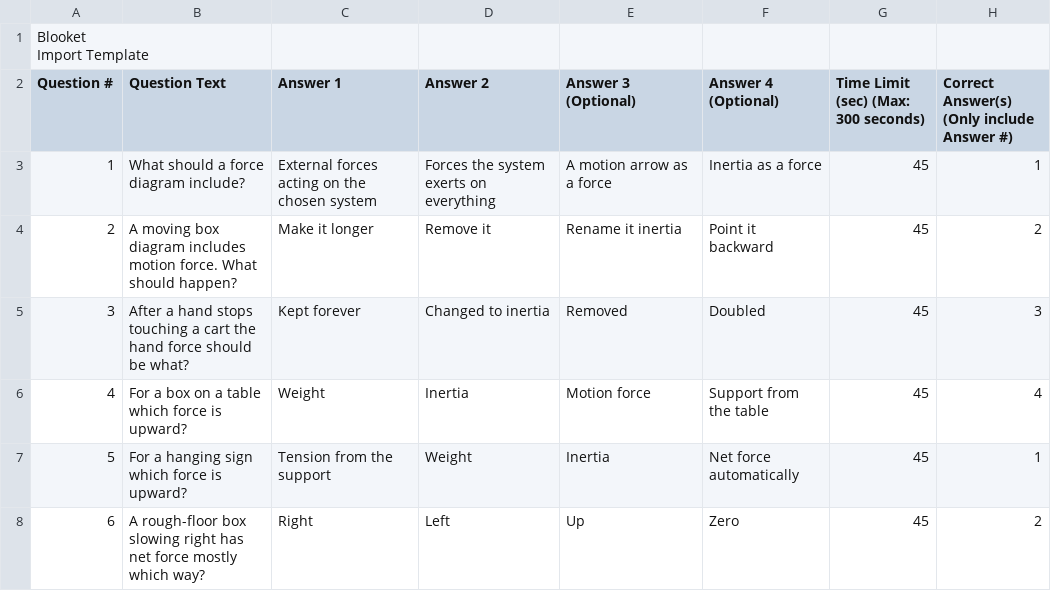
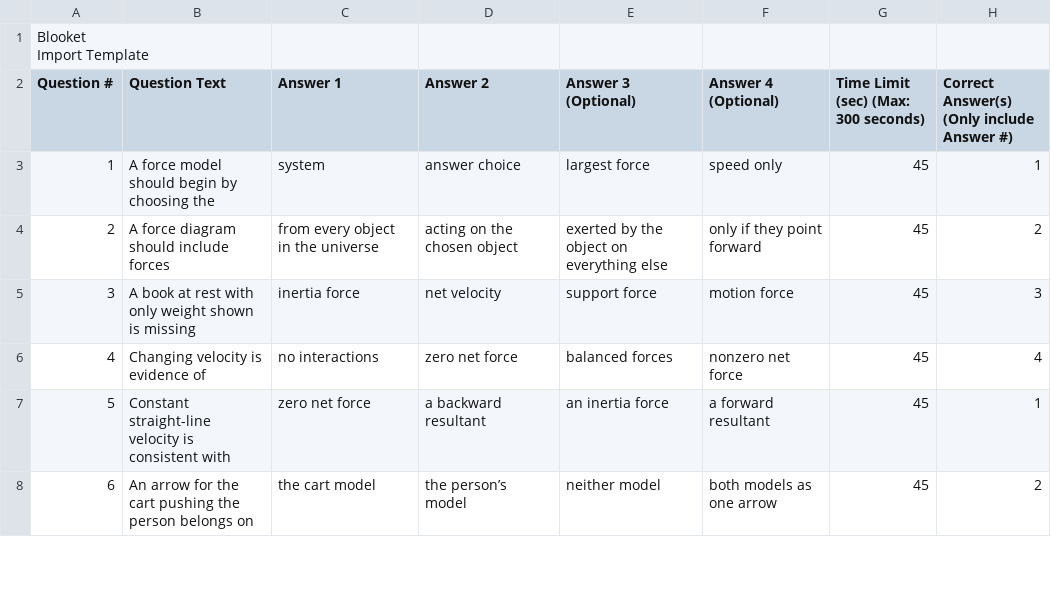
Before and after one commit to tnezki/physics, a CSV file: banks/unit1/exports/blooket_1_5_practice_3.csv, drawn as a sheet; only a part is shown; the diff covers the shown part only.

```diff
--- a/banks/unit1/exports/blooket_1_5_practice_3.csv
+++ b/banks/unit1/exports/blooket_1_5_practice_3.csv
@@ -3,7 +3,7 @@ Import Template",,,,,,,
 Question #,Question Text,Answer 1,Answer 2,Answer 3 (Optional),Answer 4 (Optional),Time Limit (sec) (Max: 300 seconds),Correct Answer(s) (Only include Answer #)
-1,What should a force diagram include?,External forces acting on the chosen system,Forces the system exerts on everything,A motion arrow as a force,Inertia as a force,45,1
-2,A moving box diagram includes motion force. What should happen?,Make it longer,Remove it,Rename it inertia,Point it backward,45,2
-3,After a hand stops touching a cart the hand force should be what?,Kept forever,Changed to inertia,Removed,Doubled,45,3
-4,For a box on a table which force is upward?,Weight,Inertia,Motion force,Support from the table,45,4
-5,For a hanging sign which force is upward?,Tension from the support,Weight,Inertia,Net force automatically,45,1
-6,A rough-floor box slowing right has net force mostly which way?,Right,Left,Up,Zero,45,2
+1,A force model should begin by choosing the,system,answer choice,largest force,speed only,45,1
+2,A force diagram should include forces,from every object in the universe,acting on the chosen object,exerted by the object on everything else,only if they point forward,45,2
+3,A book at rest with only weight shown is missing,inertia force,net velocity,support force,motion force,45,3
+4,Changing velocity is evidence of,no interactions,zero net force,balanced forces,nonzero net force,45,4
+5,Constant straight-line velocity is consistent with,zero net force,a backward resultant,an inertia force,a forward resultant,45,1
+6,An arrow for the cart pushing the person belongs on,the cart model,the person’s model,neither model,both models as one arrow,45,2
```
Also changed, not shown: 70 edited cells elsewhere in this file, banks/unit1/exports/blooket_1_1_practice_3.csv, banks/unit1/exports/blooket_1_2_practice_3.csv, 37 other files.
